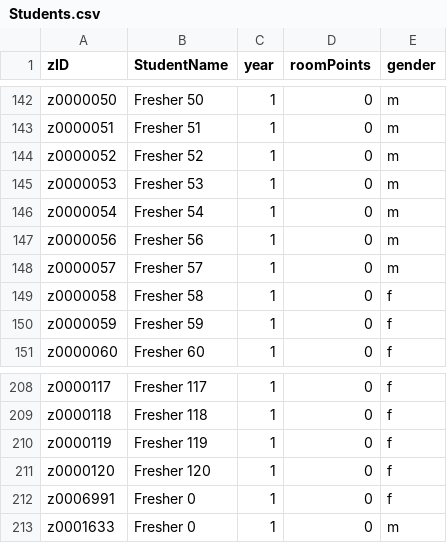
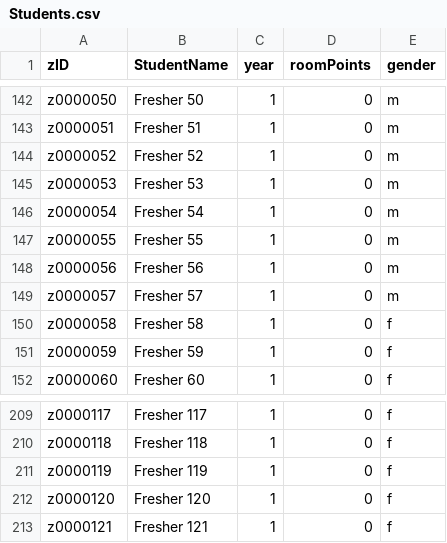
Before and after one commit to Baxter-College/College-Room-Allocation, a CSV file: dataLists/Students.csv, drawn as a sheet; only a part is shown, gaps mark what is left out.

```diff
--- a/dataLists/Students.csv
+++ b/dataLists/Students.csv
@@ -146,2 +146,3 @@ z0000053,Fresher 53,1,0,m
 z0000054,Fresher 54,1,0,m
+z0000055,Fresher 55,1,0,m
 z0000056,Fresher 56,1,0,m
@@ -211,3 +212,2 @@ z0000119,Fresher 119,1,0,f
 z0000120,Fresher 120,1,0,f
-z0006991,Fresher 0,1,0,f
-z0001633,Fresher 0,1,0,m
+z0000121,Fresher 121,1,0,f
```
Also changed, not shown: 55 other files.
